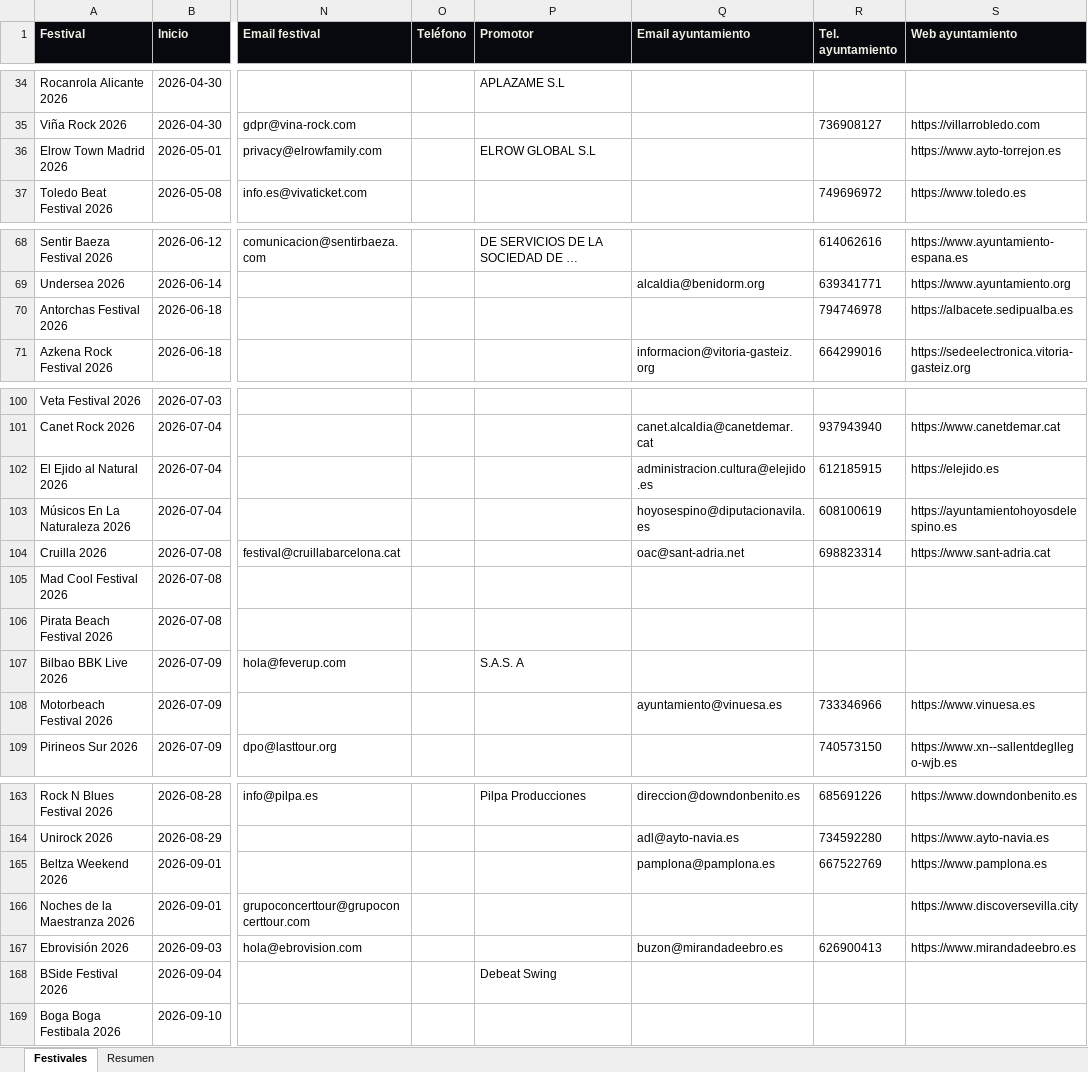
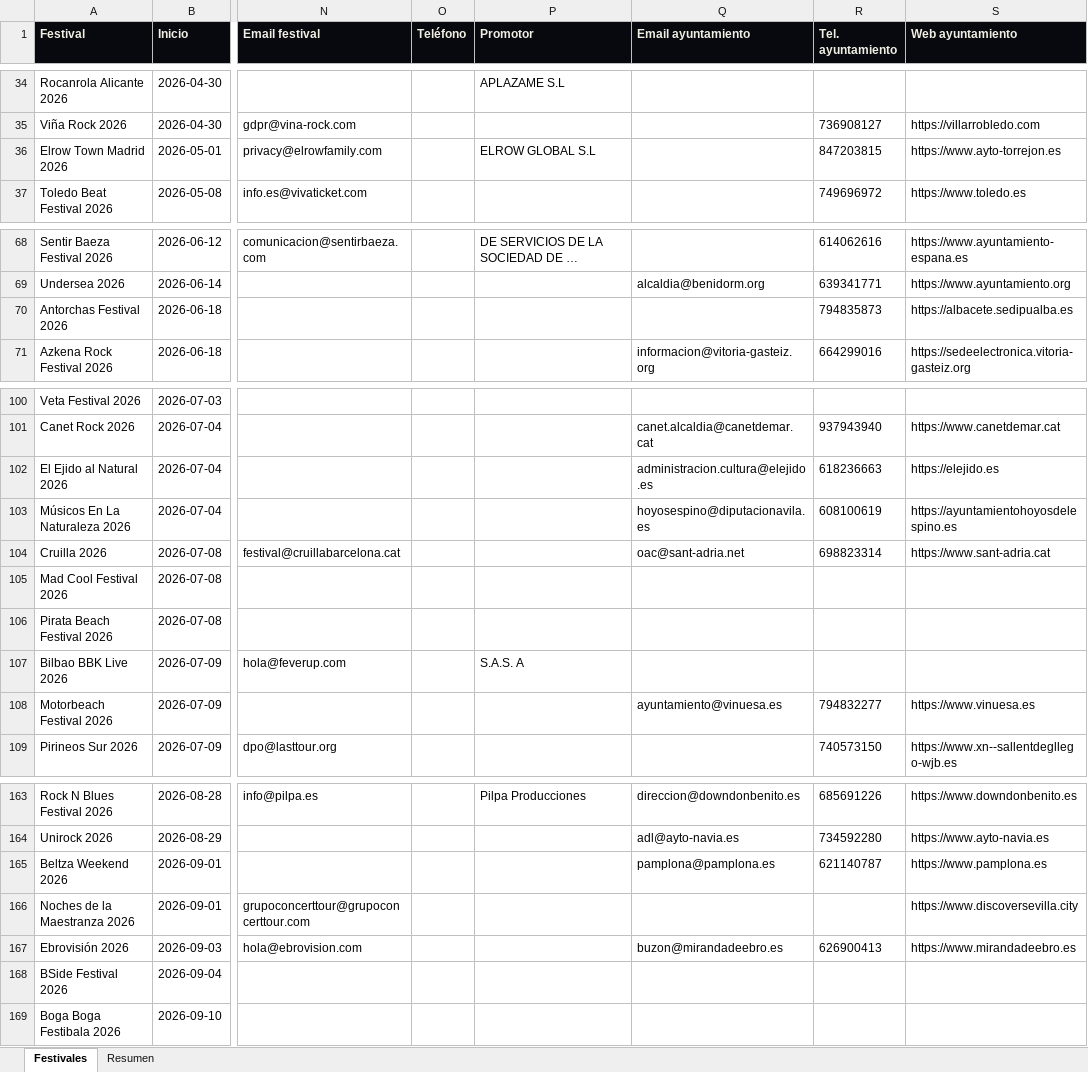
Before and after one commit to magodago/radar-rabat, an Excel workbook: data/festivales.xlsx, sheet Festivales, drawn as a sheet; only a part is shown, gaps mark what is left out; long unchanged cells end in …; values as stored, in another font and other column widths than the file's, no borders; the diff covers the shown part only; the diff names each change by its address in the sheet, - before the commit and + after, or states it on an @@ line.

```diff
--- a/data/festivales.xlsx (sheet Festivales)
+++ b/data/festivales.xlsx (sheet Festivales)
-R36 (Tel. ayuntamiento): (empty)
+R36 (Tel. ayuntamiento): 847203815
-R70 (Tel. ayuntamiento): 794746978
+R70 (Tel. ayuntamiento): 794835873
-R102 (Tel. ayuntamiento): 612185915
+R102 (Tel. ayuntamiento): 618236663
-R108 (Tel. ayuntamiento): 733346966
+R108 (Tel. ayuntamiento): 794832277
-R165 (Tel. ayuntamiento): 667522769
+R165 (Tel. ayuntamiento): 621140787
-P168 (Promotor): Debeat Swing
+P168 (Promotor): (empty)
```
Also changed, not shown: 12 edited cells elsewhere in this sheet, sheet Resumen, 5 other files.
